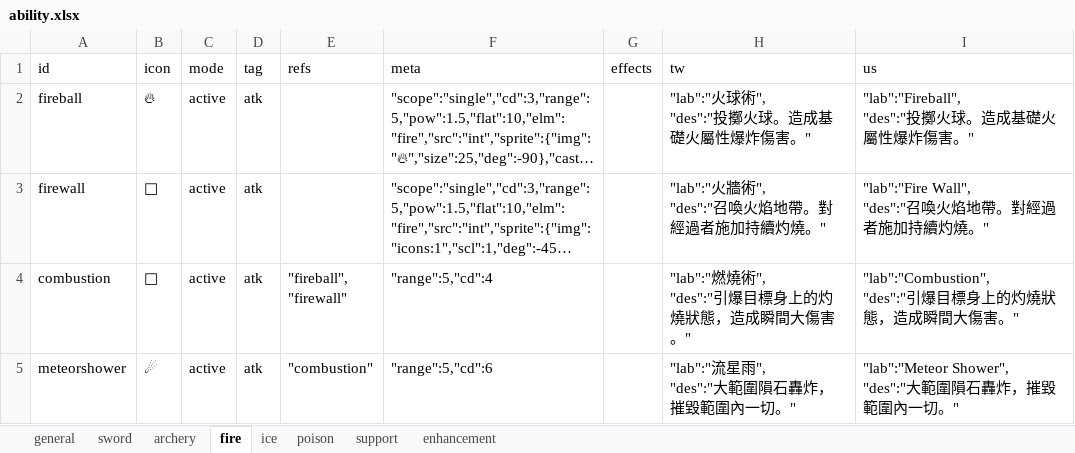
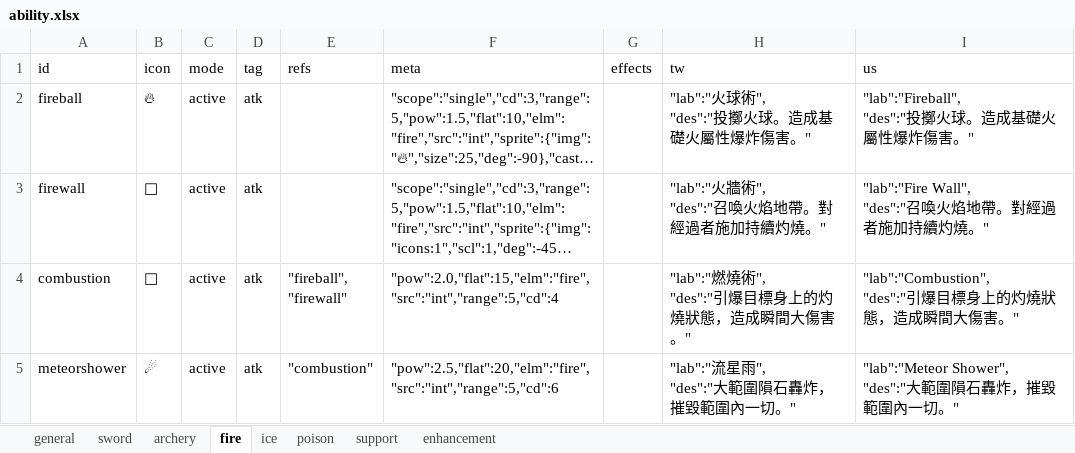
Before and after one commit to bwm0822/game_02, an Excel workbook: xls/ability.xlsx, sheet fire, drawn as a sheet; long unchanged cells end in …; values as stored, in another font and other column widths than the file's, no borders; the diff names each change by its address in the sheet, - before the commit and + after, or states it on an @@ line.

Commit message:
feat: 補上 11 個技能的 pow/flat/elm/src(/pen) 戰鬥數值，不再全部退化成普通攻擊
combat.js 的 computeDamage() 沒填 pow/flat 時預設 pow:1、flat:0(等於普通攻擊)，沒填
elm/src 時預設物理(phy)/攻擊力(atk)——slash/thrust/snipe 這三個近戰弓箭技能本來就該
用預設的物理/atk，只需要補 pow/flat(文案寫多少%傷害就填多少)：
  slash 115%傷害 -> pow:1.15；thrust 無視20%防禦 -> pen:0.2；snipe 250%傷害 -> pow:2.5

冰系/毒系法術補齊跟 fireball/firewall 一致的 int系魔法欄位(elm/src)，數值採三級遞增
跟現有 fireball/firewall(tier1, pow1.5/flat10)對齊：
  tier1(icebolt/icewall/poisondart/poisonmist)：pow1.5/flat10
  tier2組合技(combustion/deepfreeze/venomburst)：pow2.0/flat15
  tier3終極技(meteorshower/blizzard)：pow2.5/flat20

```diff
--- a/xls/ability.xlsx (sheet fire)
+++ b/xls/ability.xlsx (sheet fire)
-F4 (meta): "range":5,"cd":4
+F4 (meta): "pow":2.0,"flat":15,"elm":"fire","src":"int","range":5,"cd":4
-F5 (meta): "range":5,"cd":6
+F5 (meta): "pow":2.5,"flat":20,"elm":"fire","src":"int","range":5,"cd":6
```
Also changed, not shown: sheet ice, sheet poison, sheet sword, sheet archery, 1 other file.
